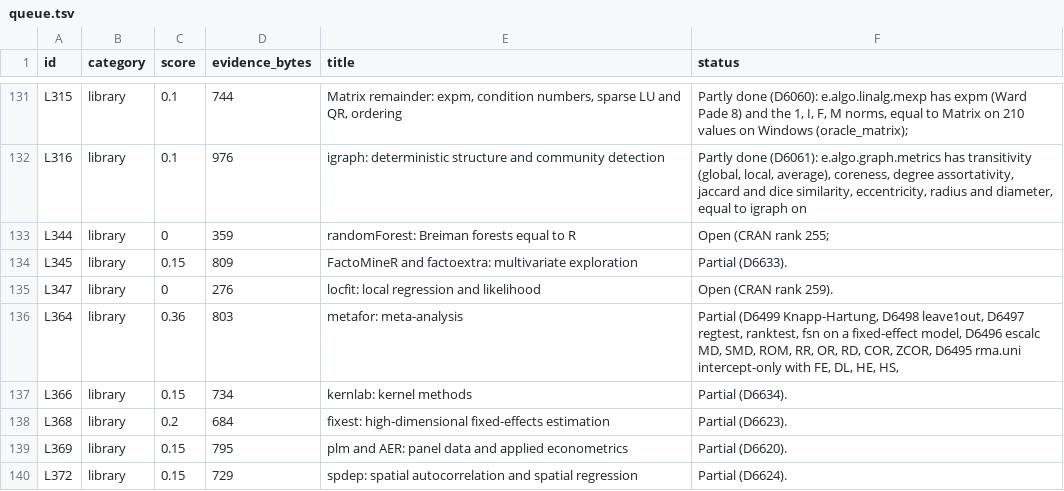
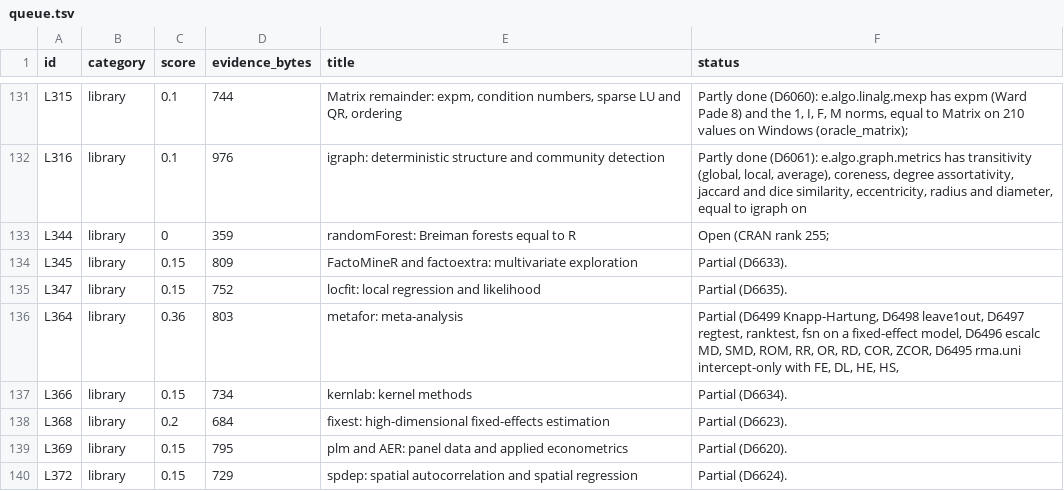
Before and after one commit to nebosa-company/neper, a TSV file: docs/digest/queue.tsv, drawn as a sheet; only a part is shown, gaps mark what is left out.

```diff
--- a/docs/digest/queue.tsv
+++ b/docs/digest/queue.tsv
@@ -134,3 +134,3 @@ L344	library	0	359	randomForest: Breiman forests equal to R	Open (CRAN rank 255;
 L345	library	0.15	809	FactoMineR and factoextra: multivariate exploration	Partial (D6633).
-L347	library	0	276	locfit: local regression and likelihood	Open (CRAN rank 259).
+L347	library	0.15	752	locfit: local regression and likelihood	Partial (D6635).
 L364	library	0.36	803	metafor: meta-analysis	Partial (D6499 Knapp-Hartung, D6498 leave1out, D6497 regtest, ranktest, fsn on a fixed-effect model, D6496 escalc MD, SMD, ROM, RR, OR, RD, COR, ZCOR, D6495 rma.uni intercept-only with FE, DL, HE, HS,
```
Also changed, not shown: docs/digest/decisions.tsv, 8 other files.
